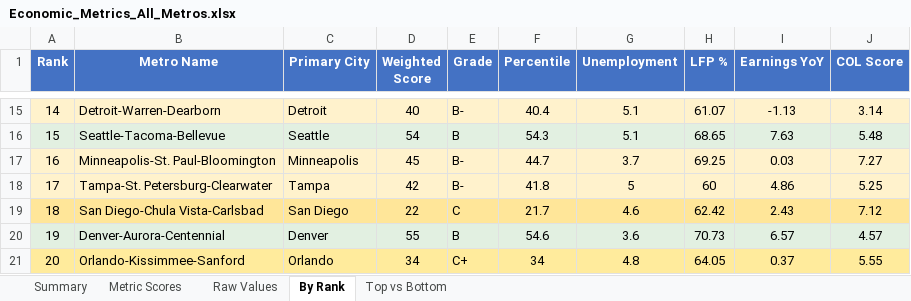
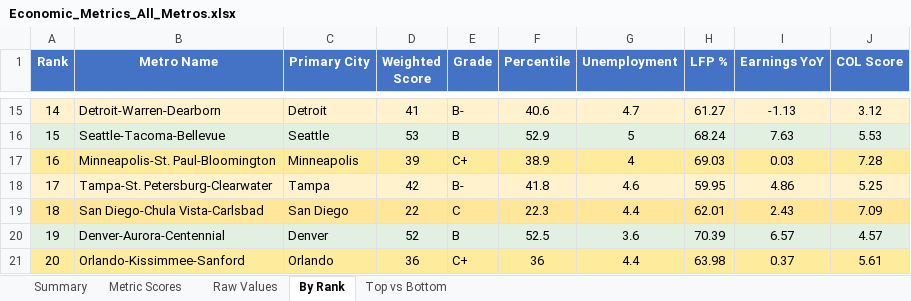
Before and after one commit to danielwipert/city.economic.health, an Excel workbook: Economic_Metrics_All_Metros.xlsx, sheet By Rank, drawn as a sheet; only a part is shown, gaps mark what is left out; values as stored, in another font and other column widths than the file's, no borders; the diff covers the shown part only; the diff names each change by its address in the sheet, - before the commit and + after, or states it on an @@ line.

```diff
--- a/Economic_Metrics_All_Metros.xlsx (sheet By Rank)
+++ b/Economic_Metrics_All_Metros.xlsx (sheet By Rank)
-D15 (Weighted Score): 40
+D15 (Weighted Score): 41
-F15 (Percentile): 40.4
+F15 (Percentile): 40.6
-G15 (Unemployment): 5.1
+G15 (Unemployment): 4.7
-H15 (LFP %): 61.07
+H15 (LFP %): 61.27
-J15 (COL Score): 3.14
+J15 (COL Score): 3.12
-D16 (Weighted Score): 54
+D16 (Weighted Score): 53
-F16 (Percentile): 54.3
+F16 (Percentile): 52.9
-G16 (Unemployment): 5.1
+G16 (Unemployment): 5
-H16 (LFP %): 68.65
+H16 (LFP %): 68.24
-J16 (COL Score): 5.48
+J16 (COL Score): 5.53
-A17:J17 fill: #FFF2CC
+A17:J17 fill: #FFEB9C
-D17 (Weighted Score): 45
+D17 (Weighted Score): 39
-E17 (Grade): B-
+E17 (Grade): C+
-F17 (Percentile): 44.7
+F17 (Percentile): 38.9
-G17 (Unemployment): 3.7
+G17 (Unemployment): 4
-H17 (LFP %): 69.25
+H17 (LFP %): 69.03
-J17 (COL Score): 7.27
+J17 (COL Score): 7.28
-G18 (Unemployment): 5
+G18 (Unemployment): 4.6
-H18 (LFP %): 60
+H18 (LFP %): 59.95
-F19 (Percentile): 21.7
+F19 (Percentile): 22.3
-G19 (Unemployment): 4.6
+G19 (Unemployment): 4.4
-H19 (LFP %): 62.42
+H19 (LFP %): 62.01
-J19 (COL Score): 7.12
+J19 (COL Score): 7.09
-D20 (Weighted Score): 55
+D20 (Weighted Score): 52
-F20 (Percentile): 54.6
+F20 (Percentile): 52.5
-H20 (LFP %): 70.73
+H20 (LFP %): 70.39
-D21 (Weighted Score): 34
+D21 (Weighted Score): 36
-F21 (Percentile): 34
+F21 (Percentile): 36
-G21 (Unemployment): 4.8
+G21 (Unemployment): 4.4
-H21 (LFP %): 64.05
+H21 (LFP %): 63.98
-J21 (COL Score): 5.55
+J21 (COL Score): 5.61
```
Also changed, not shown: 197 edited cells and cell formats elsewhere in this sheet, sheet Raw Values, sheet Metric Scores, sheet Summary, sheet Top vs Bottom, 54 other files.
